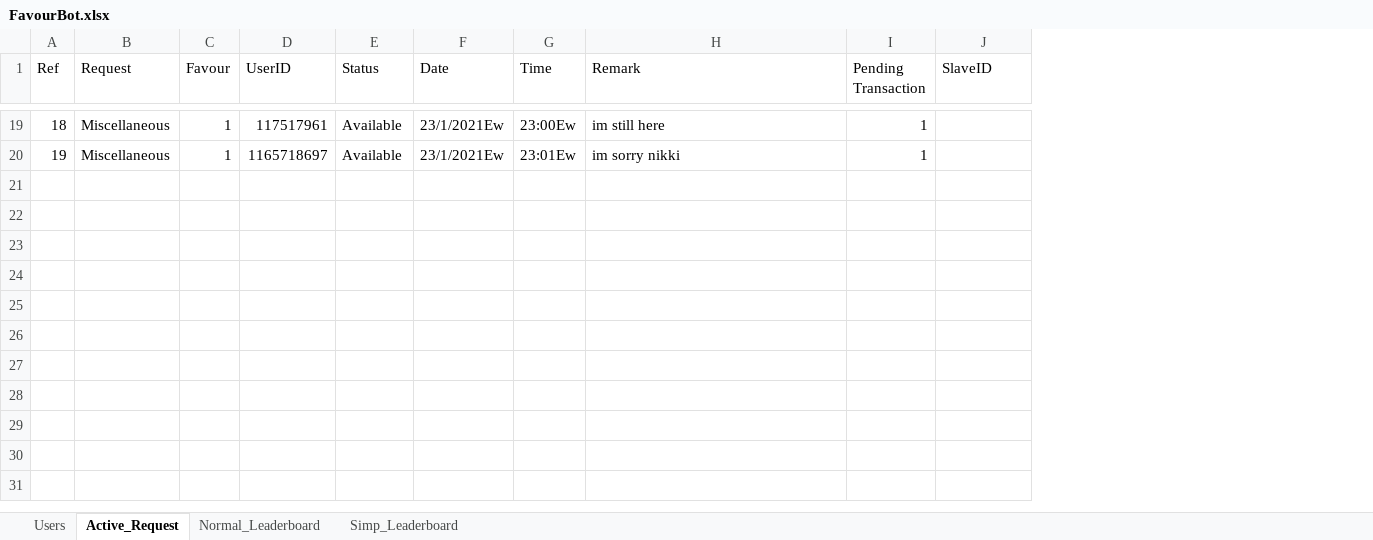
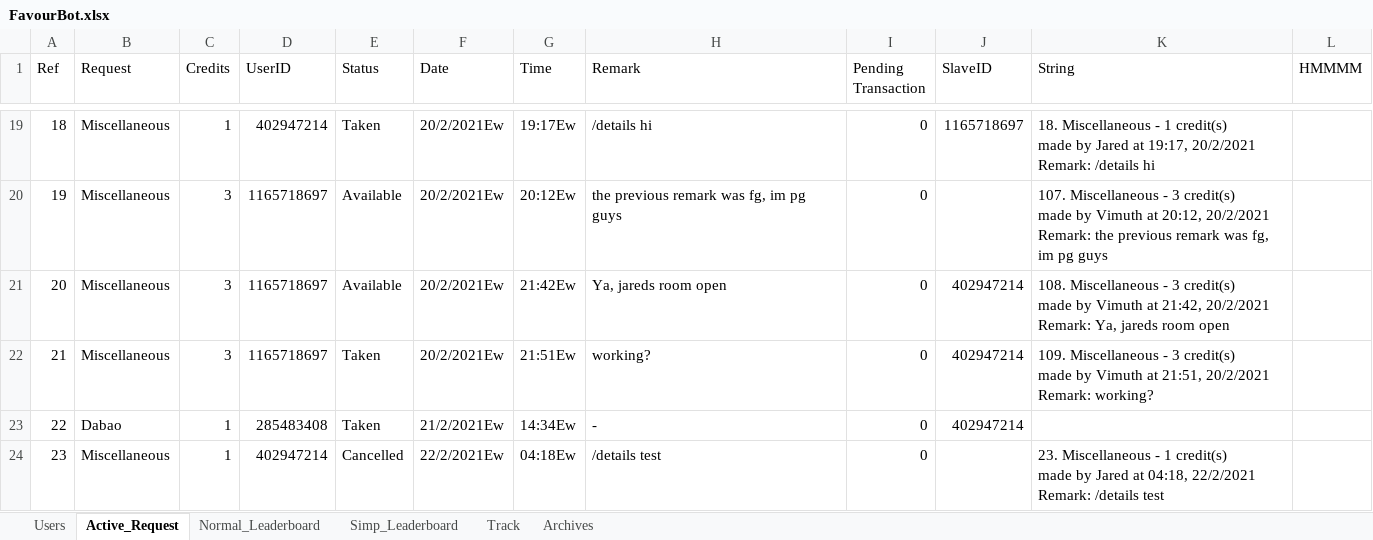
Before and after one commit to jaredlhf/eusoff-simp-bot, an Excel workbook: sheets/FavourBot.xlsx, sheet Active_Request, drawn as a sheet; only a part is shown, gaps mark what is left out; values as stored, in another font and other column widths than the file's, no borders; charts and pictures not drawn; ↵ is a line break in a cell; the diff covers the shown part only; the diff names each change by its address in the sheet, - before the commit and + after, or states it on an @@ line.

```diff
--- a/sheets/FavourBot.xlsx (sheet Active_Request)
+++ b/sheets/FavourBot.xlsx (sheet Active_Request)
+sheet tab: Track
+sheet tab: Archives
+column K (String), rows 19-20: 18. Miscellaneous - 1 credit(s) ↵ made by Jared at 19:17, 20/2/2021 ↵ Remark: /details hi | 107. Miscellaneous - 3 credit(s) ↵ made by Vimuth at 20:12, 20/2/2021 ↵ Remark: the previous remark was fg, im pg guys
+column L (HMMMM), empty
-C1: Favour
+C1: Credits
-D19 (UserID): 117517961
+D19 (UserID): 402947214
-E19 (Status): Available
+E19 (Status): Taken
-F19:F20 (Date): 23/1/2021Ew
+F19:F20 (Date): 20/2/2021Ew
-G19 (Time): 23:00Ew
+G19 (Time): 19:17Ew
-H19 (Remark): im still here
+H19 (Remark): /details hi
-I19:I20 (Pending Transaction): 1
+I19:I20 (Pending Transaction): 0
-J19 (SlaveID): (empty)
+J19 (SlaveID): 1165718697
-C20 (Credits): 1
+C20 (Credits): 3
-G20 (Time): 23:01Ew
+G20 (Time): 20:12Ew
-H20 (Remark): im sorry nikki
+H20 (Remark): the previous remark was fg, im pg guys
+row 21: 20 | Miscellaneous | 3 | 1165718697 | Available | 20/2/2021Ew | 21:42Ew | Ya, jareds room open | 0 | 402947214 | 108. Miscellaneous - 3 credit(s) ↵ made by Vimuth at 21:42, 20/2/2021 ↵ Remark: Ya, jareds room open
+row 22: 21 | Miscellaneous | 3 | 1165718697 | Taken | 20/2/2021Ew | 21:51Ew | working? | 0 | 402947214 | 109. Miscellaneous - 3 credit(s) ↵ made by Vimuth at 21:51, 20/2/2021 ↵ Remark: working?
+row 23: 22 | Dabao | 1 | 285483408 | Taken | 21/2/2021Ew | 14:34Ew | - | 0 | 402947214
+row 24: 23 | Miscellaneous | 1 | 402947214 | Cancelled | 22/2/2021Ew | 04:18Ew | /details test | 0 |  | 23. Miscellaneous - 1 credit(s) ↵ made by Jared at 04:18, 22/2/2021 ↵ Remark: /details test
```
Also changed, not shown: 98 edited cells elsewhere in this sheet, sheet Users, sheet Simp_Leaderboard, sheet Normal_Leaderboard, charts or pictures.
